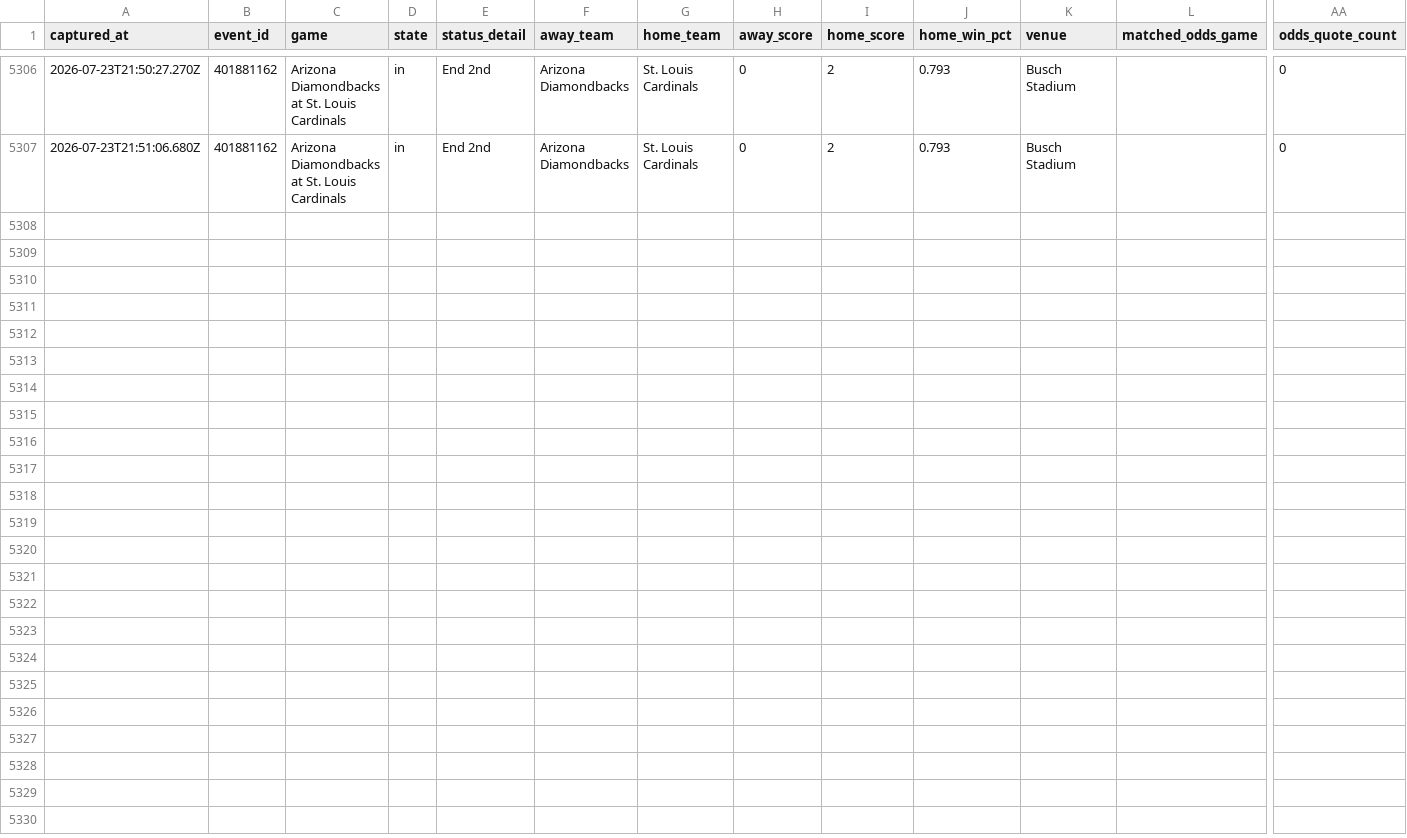
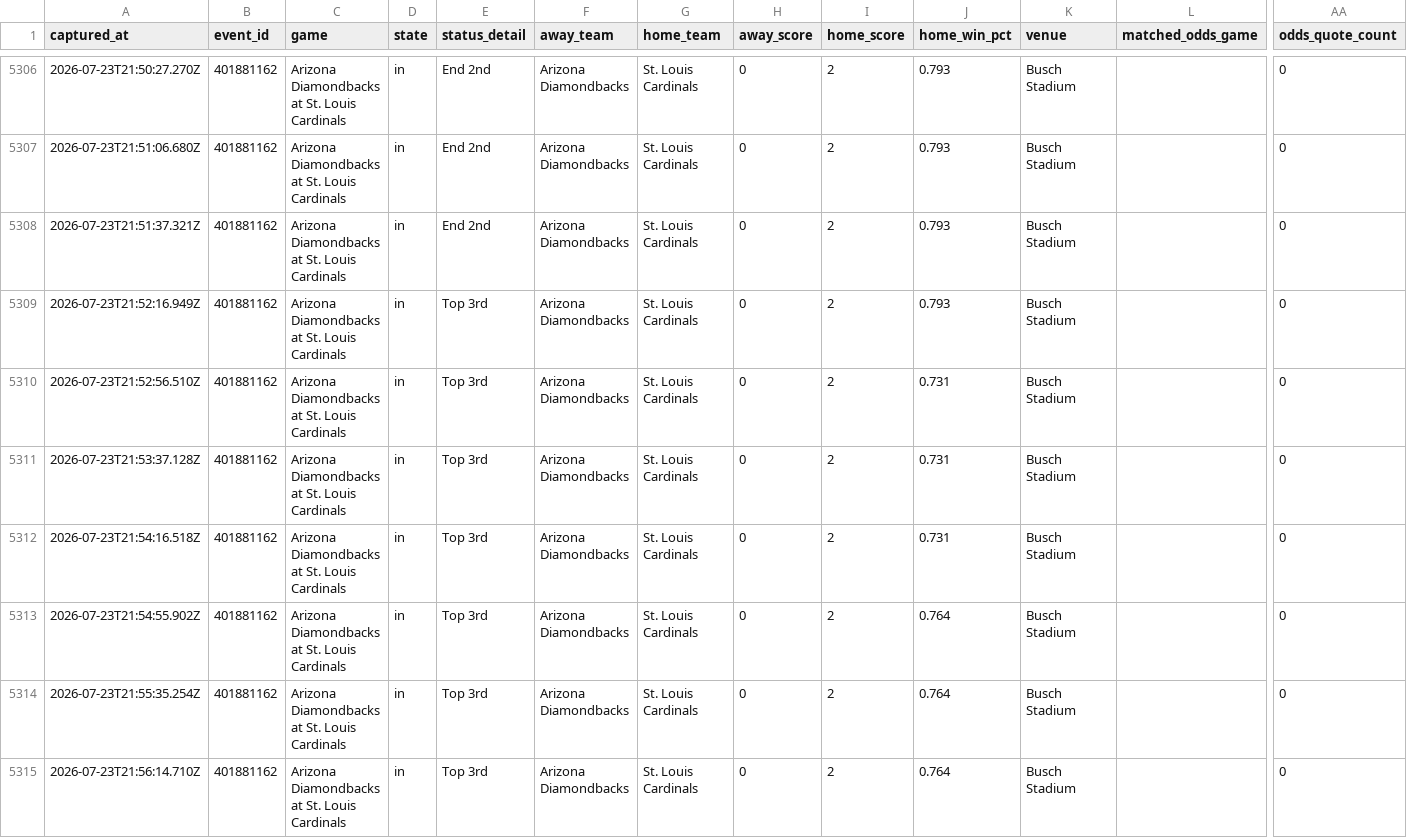
Before and after one commit to jriordan55/mlb_pbp_model, a CSV file: data/mlb_game_state.csv, drawn as a sheet; only a part is shown, gaps mark what is left out; rows hold the shown columns only; the diff names each change by its address in the sheet, - before the commit and + after, or states it on an @@ line.

Commit message:
chore: update MLB scraper data 2026-07-23T21:56Z

```diff
--- a/data/mlb_game_state.csv
+++ b/data/mlb_game_state.csv
+row 5308: 2026-07-23T21:51:37.321Z | 401881162 | Arizona Diamondbacks at St. Louis Cardinals | in | End 2nd | Arizona Diamondbacks | St. Louis Cardinals | 0 | 2 | 0.793 | Busch Stadium |  | 0
+row 5309: 2026-07-23T21:52:16.949Z | 401881162 | Arizona Diamondbacks at St. Louis Cardinals | in | Top 3rd | Arizona Diamondbacks | St. Louis Cardinals | 0 | 2 | 0.793 | Busch Stadium |  | 0
+row 5310: 2026-07-23T21:52:56.510Z | 401881162 | Arizona Diamondbacks at St. Louis Cardinals | in | Top 3rd | Arizona Diamondbacks | St. Louis Cardinals | 0 | 2 | 0.731 | Busch Stadium |  | 0
+row 5311: 2026-07-23T21:53:37.128Z | 401881162 | Arizona Diamondbacks at St. Louis Cardinals | in | Top 3rd | Arizona Diamondbacks | St. Louis Cardinals | 0 | 2 | 0.731 | Busch Stadium |  | 0
+row 5312: 2026-07-23T21:54:16.518Z | 401881162 | Arizona Diamondbacks at St. Louis Cardinals | in | Top 3rd | Arizona Diamondbacks | St. Louis Cardinals | 0 | 2 | 0.731 | Busch Stadium |  | 0
+row 5313: 2026-07-23T21:54:55.902Z | 401881162 | Arizona Diamondbacks at St. Louis Cardinals | in | Top 3rd | Arizona Diamondbacks | St. Louis Cardinals | 0 | 2 | 0.764 | Busch Stadium |  | 0
+row 5314: 2026-07-23T21:55:35.254Z | 401881162 | Arizona Diamondbacks at St. Louis Cardinals | in | Top 3rd | Arizona Diamondbacks | St. Louis Cardinals | 0 | 2 | 0.764 | Busch Stadium |  | 0
+row 5315: 2026-07-23T21:56:14.710Z | 401881162 | Arizona Diamondbacks at St. Louis Cardinals | in | Top 3rd | Arizona Diamondbacks | St. Louis Cardinals | 0 | 2 | 0.764 | Busch Stadium |  | 0
```
Also changed, not shown: 3 other files.
